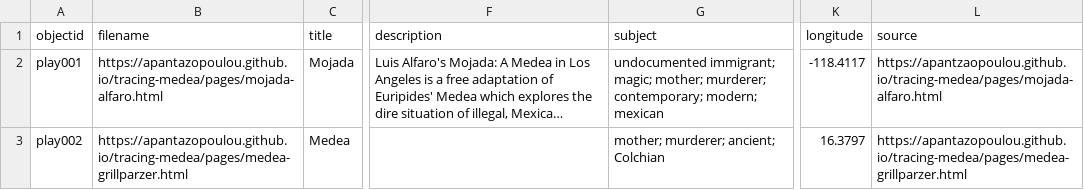
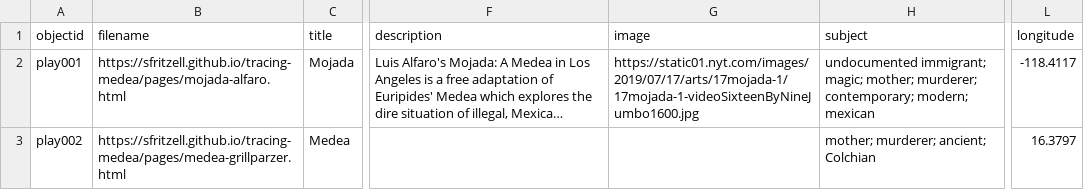
Before and after one commit to sfritzell/tracing-medea, a CSV file: _data/play-demo-metadata.csv, drawn as a sheet; only a part is shown, gaps mark what is left out; long unchanged cells end in …; removed rows and columns are numbered as before the commit, all else as after; the diff names each change by its address in the sheet, - before the commit and + after, or states it on an @@ line.

Commit message:
Add files via upload

```diff
--- a/_data/play-demo-metadata.csv
+++ b/_data/play-demo-metadata.csv
+column G (image), row 2: https://static01.nyt.com/images/2019/07/17/arts/17mojada-1/17mojada-1-videoSixteenByNineJumbo1600.jpg
-column L (source), rows 2-3: https://apantzaopoulou.github.io/tracing-medea/pages/mojada-alfaro.html | https://apantazopoulou.github.io/tracing-medea/pages/medea-grillparzer.html
-B2 (filename): https://apantazopoulou.github.io/tracing-medea/pages/mojada-alfaro.html
+B2 (filename): https://sfritzell.github.io/tracing-medea/pages/mojada-alfaro.html
-B3 (filename): https://apantazopoulou.github.io/tracing-medea/pages/medea-grillparzer.html
+B3 (filename): https://sfritzell.github.io/tracing-medea/pages/medea-grillparzer.html
```
